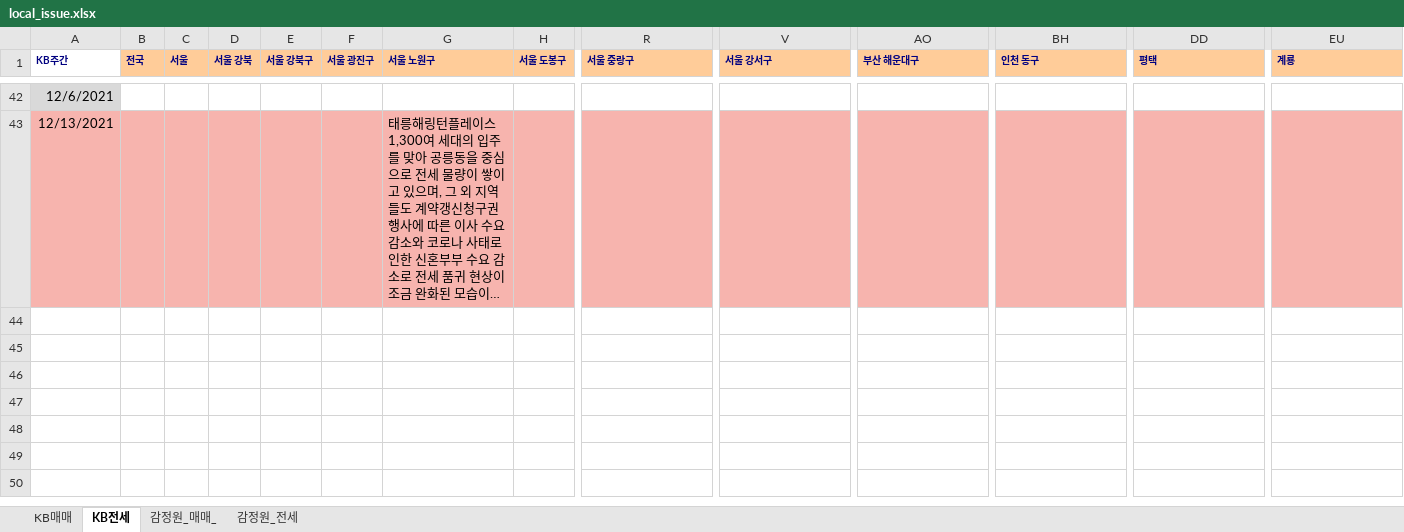
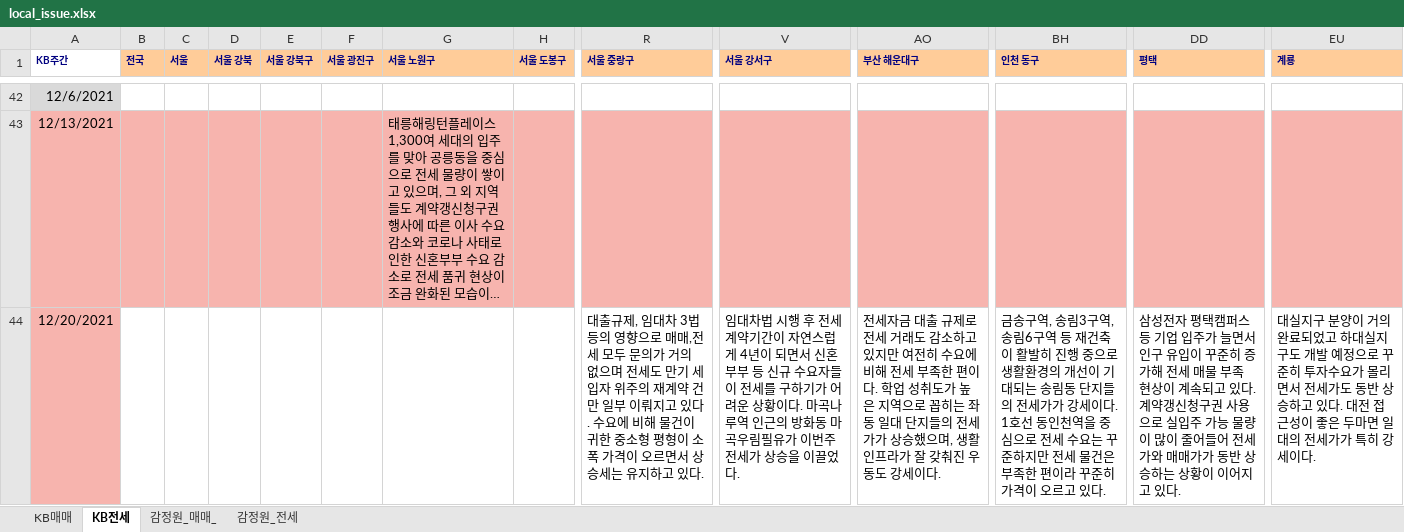
Before and after one commit to sizipusx/fundamental, an Excel workbook: files/local_issue.xlsx, sheet KB전세, drawn as a sheet; only a part is shown, gaps mark what is left out; long unchanged cells end in …; values as stored, in another font and other column widths than the file's, no borders; rows hold the shown columns only; the diff covers the shown part only; the diff names each change by its address in the sheet, - before the commit and + after, or states it on an @@ line.

Commit message:
Add files via upload

```diff
--- a/files/local_issue.xlsx (sheet KB전세)
+++ b/files/local_issue.xlsx (sheet KB전세)
+row 44: 12/20/2021 |  |  |  |  |  |  |  | 대출규제, 임대차 3법 등의 영향으로 매매,전세 모두 문의가 거의 없으며 전세도 만기 세입자 위주의 재계약 건만 일부 이뤄지고 있다. 수요에 비해 물건이 귀한 중소형 평형이 소폭 가격이 오르면서 상승세는 유지하고 있다. | 임대차법 시행 후 전세 계약기간이 자연스럽게 4년이 되면서 신혼부부 등 신규 수요자들이 전세를 구하기가 어려운 상황이다. 마곡나루역 인근의 방화동 마곡우림필유가 이번주 전세가 상승을 이끌었다. | 전세자금 대출 규제로 전세 거래도 감소하고 있지만 여전히 수요에 비해 전세 부족한 편이다. 학업 성취도가 높은 지역으로 꼽히는 좌동 일대 단지들의 전세가가 상승했으며, 생활인프라가 잘 갖춰진 우동도 강세이다. | 금송구역, 송림3구역, 송림6구역 등 재건축이 활발히 진행 중으로 생활환경의 개선이 기대되는 송림동 단지들의 전세가가 강세이다. 1호선 동인천역을 중심으로 전세 수요는 꾸준하지만 전세 물건은 부족한 편이라 꾸준히 가격이 오르고 있다. | 삼성전자 평택캠퍼스 등 기업 입주가 늘면서 인구 유입이 꾸준히 증가해 전세 매물 부족 현상이 계속되고 있다. 계약갱신청구권 사용으로 실입주 가능 물량이 많이 줄어들어 전세가와 매매가가 동반 상승하는 상황이 이어지고 있다. | 대실지구 분양이 거의 완료되었고 하대실지구도 개발 예정으로 꾸준히 투자수요가 몰리면서 전세가도 동반 상승하고 있다. 대전 접근성이 좋은 두마면 일대의 전세가가 특히 강세이다.
```
Also changed, not shown: 1 added row elsewhere in this sheet, sheet KB매매.
